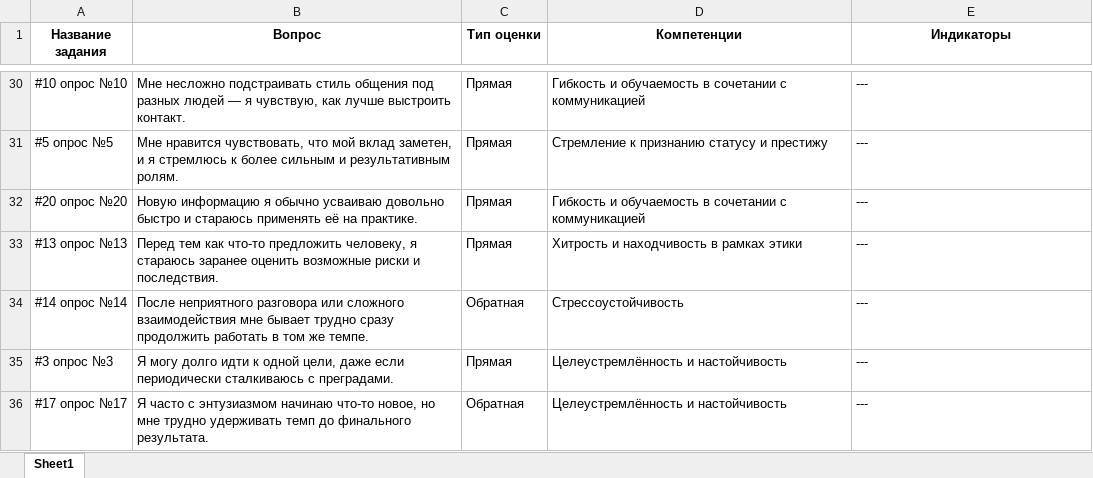
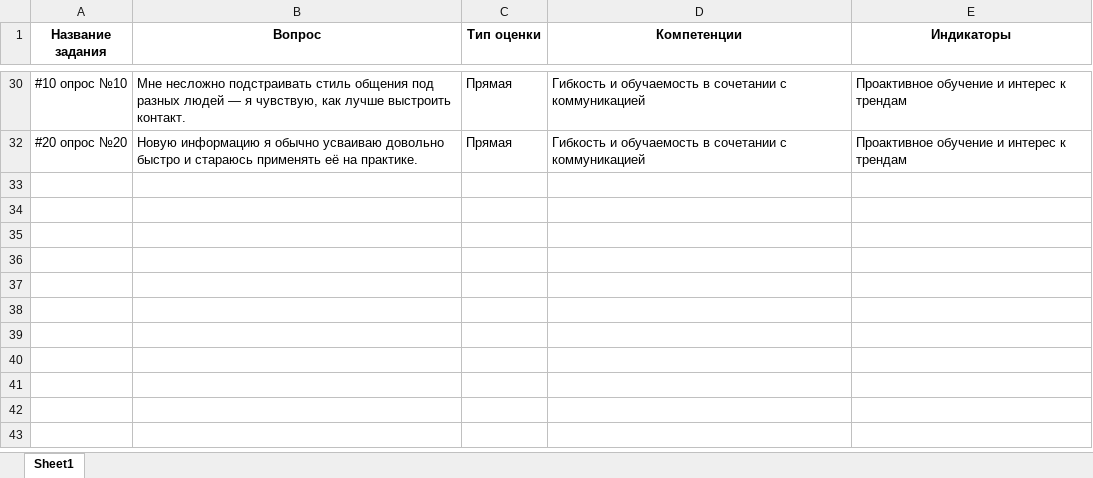
Before and after one commit to julia-evolve/assessment_client, an Excel workbook: src/assessment_client/examples/logic.xlsx, sheet Sheet1, drawn as a sheet; only a part is shown, gaps mark what is left out; values as stored, in another font and other column widths than the file's, no borders; the diff covers the shown part only; the diff names each change by its address in the sheet, - before the commit and + after, or states it on an @@ line.

```diff
--- a/src/assessment_client/examples/logic.xlsx (sheet Sheet1)
+++ b/src/assessment_client/examples/logic.xlsx (sheet Sheet1)
-E30 (Индикаторы): ---
+E30 (Индикаторы): Проактивное обучение и интерес к трендам
-row 31: #5 опрос №5 | Мне нравится чувствовать, что мой вклад заметен, и я стремлюсь к более сильным и результативным ролям. | Прямая | Стремление к признанию статусу и престижу | ---
-E32 (Индикаторы): ---
+E32 (Индикаторы): Проактивное обучение и интерес к трендам
-row 33: #13 опрос №13 | Перед тем как что-то предложить человеку, я стараюсь заранее оценить возможные риски и последствия. | Прямая | Хитрость и находчивость в рамках этики | ---
-row 34: #14 опрос №14 | После неприятного разговора или сложного взаимодействия мне бывает трудно сразу продолжить работать в том же темпе. | Обратная | Стрессоустойчивость | ---
-row 35: #3 опрос №3 | Я могу долго идти к одной цели, даже если периодически сталкиваюсь с преградами. | Прямая | Целеустремлённость и настойчивость | ---
-row 36: #17 опрос №17 | Я часто с энтузиазмом начинаю что-то новое, но мне трудно удерживать темп до финального результата. | Обратная | Целеустремлённость и настойчивость | ---
```
Also changed, not shown: 25 removed rows and 3 edited cells elsewhere in this sheet, hidden cells, src/assessment_client/examples/matrix.xlsx, 1 other file.
